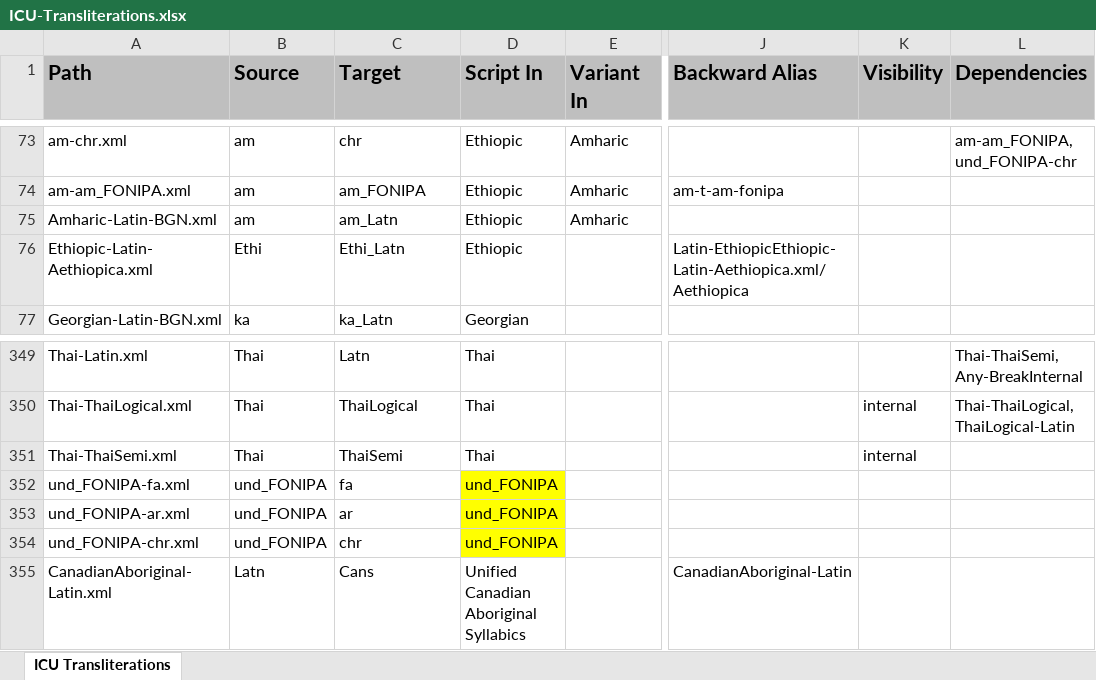
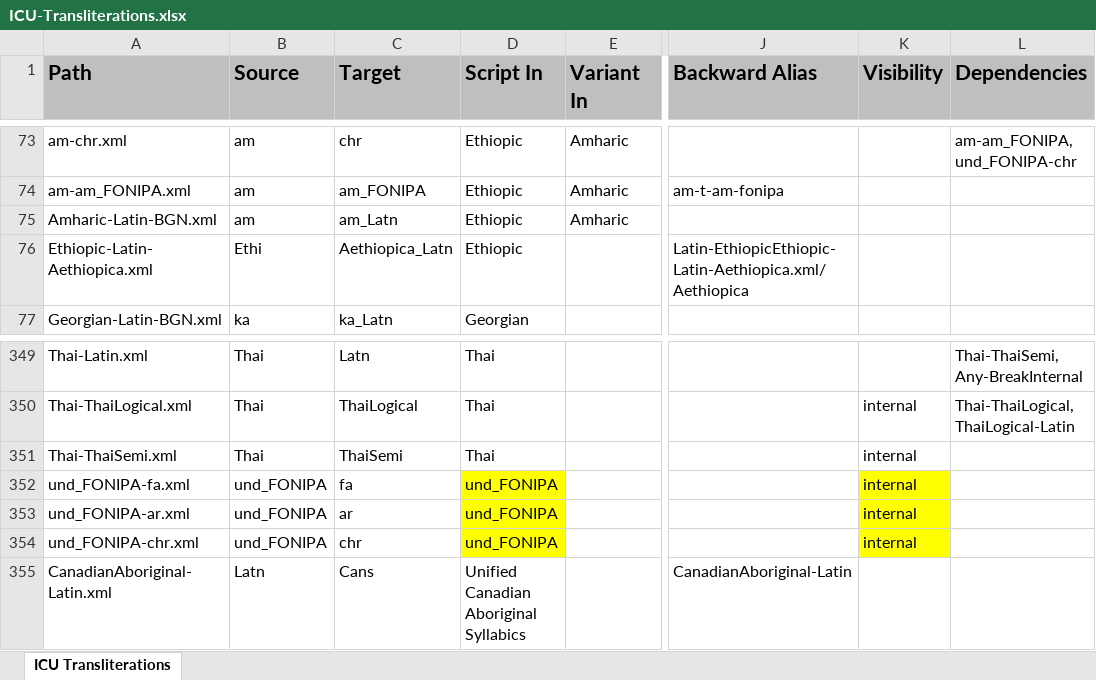
Before and after one commit to geezorg/Xliterator, an Excel workbook: src/main/resources/data/ICU-Transliterations.xlsx, sheet ICU Transliterations, drawn as a sheet; only a part is shown, gaps mark what is left out; values as stored, in another font and other column widths than the file's, no borders; the diff names each change by its address in the sheet, - before the commit and + after, or states it on an @@ line.

```diff
--- a/src/main/resources/data/ICU-Transliterations.xlsx (sheet ICU Transliterations)
+++ b/src/main/resources/data/ICU-Transliterations.xlsx (sheet ICU Transliterations)
-C76 (Target): Ethi_Latn
+C76 (Target): Aethiopica_Latn
-K352:K354 (Visibility): (empty)
+K352:K354 (Visibility): internal
-K352:K354 fill: none
+K352:K354 fill: #FFFF00
```
Also changed, not shown: 8 other files.
